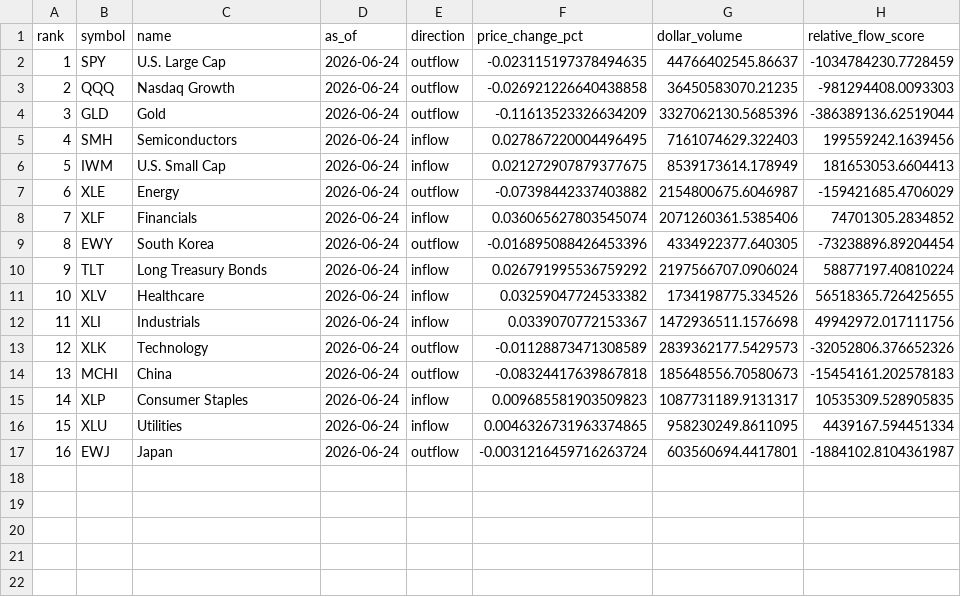
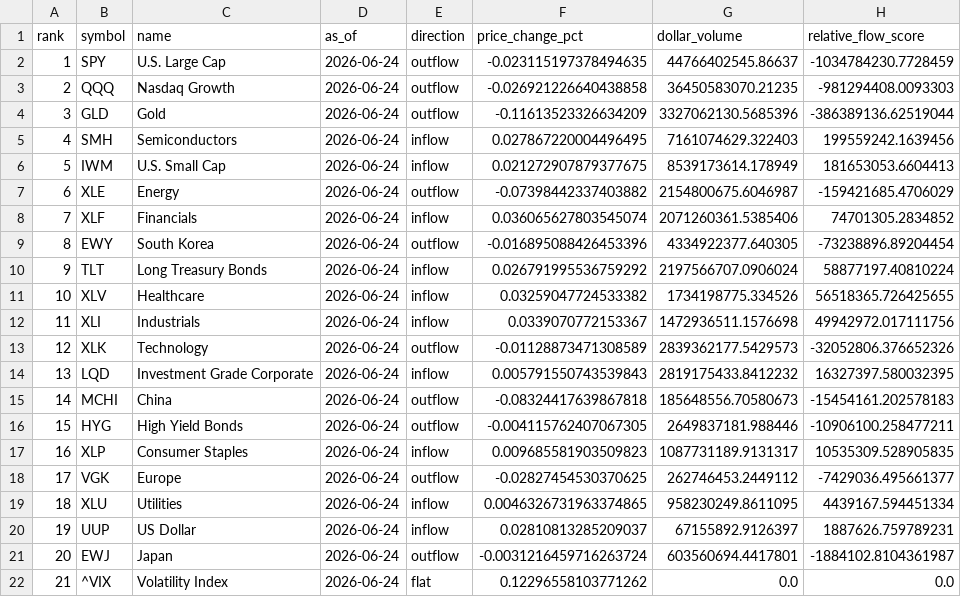
Before and after one commit to r2k8/r2k8.github.io, a CSV file: aitrade/data/processed/capital_flows.csv, drawn as a sheet; addresses are those after the commit; the diff names each change by its address in the sheet, - before the commit and + after, or states it on an @@ line.

```diff
--- a/aitrade/data/processed/capital_flows.csv
+++ b/aitrade/data/processed/capital_flows.csv
+row 14: 13 | LQD | Investment Grade Corporate | 2026-06-24 | inflow | 0.005791550743539843 | 2819175433.8412232 | 16327397.580032395
@@ column A (rank) renumbered between rows 15 and 21 @@
+row 16: 15 | HYG | High Yield Bonds | 2026-06-24 | outflow | -0.004115762407067305 | 2649837181.988446 | -10906100.258477211
+row 18: 17 | VGK | Europe | 2026-06-24 | outflow | -0.02827454530370625 | 262746453.2449112 | -7429036.495661377
+row 20: 19 | UUP | US Dollar | 2026-06-24 | inflow | 0.02810813285209037 | 67155892.9126397 | 1887626.759789231
+row 22: 21 | ^VIX | Volatility Index | 2026-06-24 | flat | 0.12296558103771262 | 0.0 | 0.0
```
Also changed, not shown: aitrade/data/processed/sector_sentiment.csv, 7 other files.
